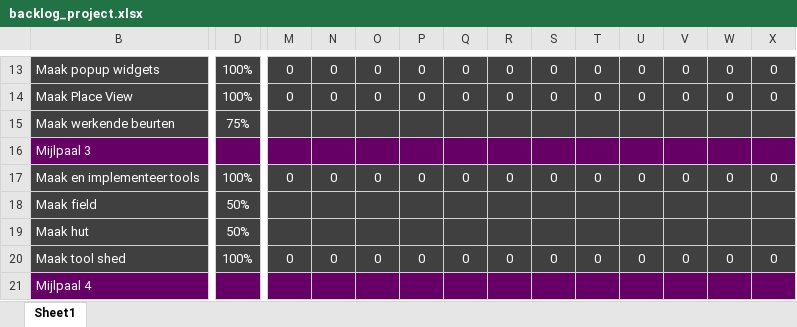
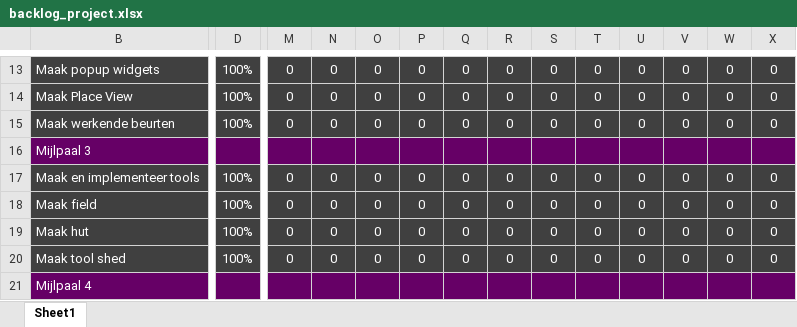
Before and after one commit to Scuffed-Boardgames/Qt-StoneAge, an Excel workbook: backlog_project.xlsx, sheet Sheet1, drawn as a sheet; only a part is shown, gaps mark what is left out; values as stored, in another font and other column widths than the file's, no borders; charts and pictures not drawn; removed rows and columns are numbered as before the commit, all else as after; rows hold the shown columns only; the diff covers the shown part only; the diff names each change by its address in the sheet, - before the commit and + after, or states it on an @@ line.

Commit message:
Update backlog_project.xlsx

```diff
--- a/backlog_project.xlsx (sheet Sheet1)
+++ b/backlog_project.xlsx (sheet Sheet1)
-row 15: Maak werkende beurten | 75%
+row 15: Maak werkende beurten | 100% | 0 | 0 | 0 | 0 | 0 | 0 | 0 | 0 | 0 | 0 | 0 | 0
-D18:D19: 50%
+D18:D19: 100%
-M18:M19: (empty)
+M18:M19: 0
-N18:N19: (empty)
+N18:N19: 0
-O18:O19: (empty)
+O18:O19: 0
-P18:P19: (empty)
+P18:P19: 0
-Q18:Q19: (empty)
+Q18:Q19: 0
-R18:R19: (empty)
+R18:R19: 0
-S18:S19: (empty)
+S18:S19: 0
-T18:T19: (empty)
+T18:T19: 0
-U18:U19: (empty)
+U18:U19: 0
-V18:V19: (empty)
+V18:V19: 0
-W18:W19: (empty)
+W18:W19: 0
-X18:X19: (empty)
+X18:X19: 0
```
Also changed, not shown: 74 edited cells elsewhere in this sheet, charts or pictures.
